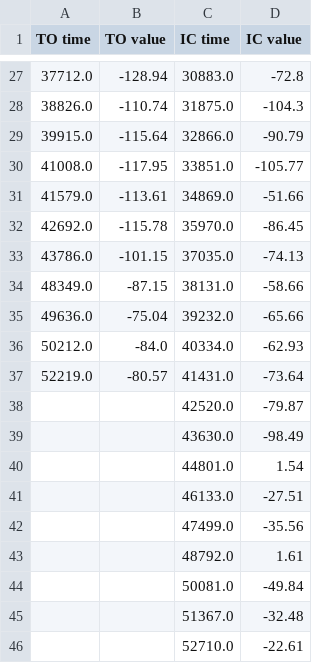
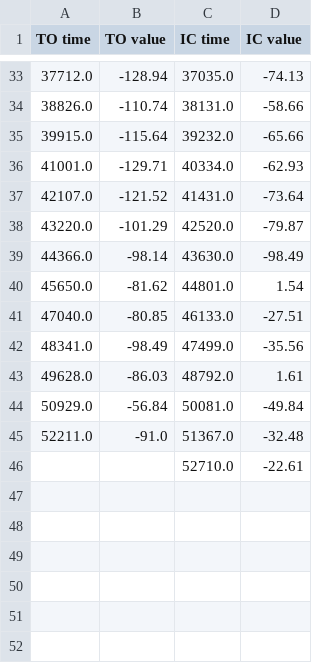
Before and after one commit to akhetovasofya/RealTimeGaitDetection, a CSV file: DataProccessing/04-14-23/Detected/josh_vary_01_detected.csv, drawn as a sheet; only a part is shown, gaps mark what is left out; the diff covers the shown part only.

```diff
--- a/DataProccessing/04-14-23/Detected/josh_vary_01_detected.csv
+++ b/DataProccessing/04-14-23/Detected/josh_vary_01_detected.csv
@@ -27,20 +33,14 @@ TO time,TO value,IC time,IC value
-37712.0,-128.94,30883.0,-72.8
-38826.0,-110.74,31875.0,-104.3
-39915.0,-115.64,32866.0,-90.79
-41008.0,-117.95,33851.0,-105.77
-41579.0,-113.61,34869.0,-51.66
-42692.0,-115.78,35970.0,-86.45
-43786.0,-101.15,37035.0,-74.13
-48349.0,-87.15,38131.0,-58.66
-49636.0,-75.04,39232.0,-65.66
-50212.0,-84.0,40334.0,-62.93
-52219.0,-80.57,41431.0,-73.64
-,,42520.0,-79.87
-,,43630.0,-98.49
-,,44801.0,1.54
-,,46133.0,-27.51
-,,47499.0,-35.56
-,,48792.0,1.61
-,,50081.0,-49.84
-,,51367.0,-32.48
+37712.0,-128.94,37035.0,-74.13
+38826.0,-110.74,38131.0,-58.66
+39915.0,-115.64,39232.0,-65.66
+41001.0,-129.71,40334.0,-62.93
+42107.0,-121.52,41431.0,-73.64
+43220.0,-101.29,42520.0,-79.87
+44366.0,-98.14,43630.0,-98.49
+45650.0,-81.62,44801.0,1.54
+47040.0,-80.85,46133.0,-27.51
+48341.0,-98.49,47499.0,-35.56
+49628.0,-86.03,48792.0,1.61
+50929.0,-56.84,50081.0,-49.84
+52211.0,-91.0,51367.0,-32.48
 ,,52710.0,-22.61
```
Also changed, not shown: 16 added rows, 10 removed rows and 30 edited cells elsewhere in this file, DataProccessing/04-14-23/Detected/nick_slow_01_detected.csv, DataProccessing/04-14-23/Detected/ryan_fast_01_detected.csv, 44 other files.
